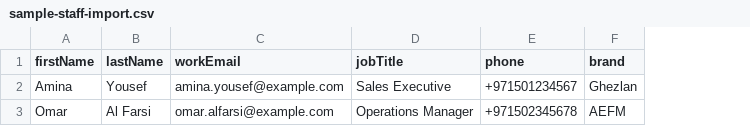
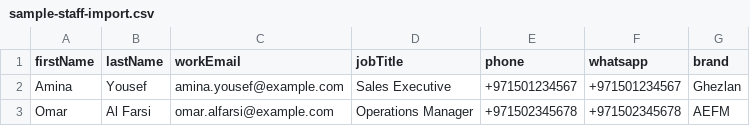
Before and after one commit to Maazkhan88/AGConnect, a CSV file: public/sample-staff-import.csv, drawn as a sheet; the diff names each change by its address in the sheet, - before the commit and + after, or states it on an @@ line.

```diff
--- a/public/sample-staff-import.csv
+++ b/public/sample-staff-import.csv
+column F (whatsapp), rows 2-3: +971501234567 | +971502345678
```
Also changed, not shown: 16 other files.
